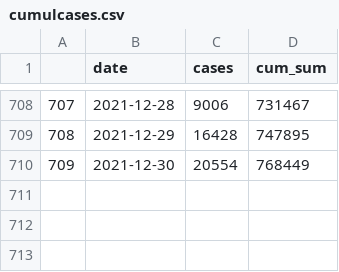
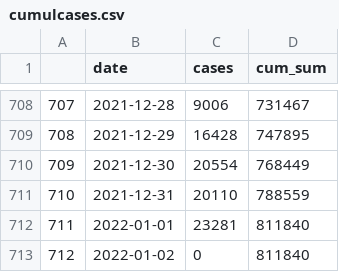
Before and after one commit to eamswe/dashboard, a CSV file: cumulcases.csv, drawn as a sheet; only a part is shown, gaps mark what is left out.

```diff
--- a/cumulcases.csv
+++ b/cumulcases.csv
@@ -710 +710,4 @@
 "709",2021-12-30,20554,768449
+"710",2021-12-31,20110,788559
+"711",2022-01-01,23281,811840
+"712",2022-01-02,0,811840
```
Also changed, not shown: cases.csv, 1 other file.
